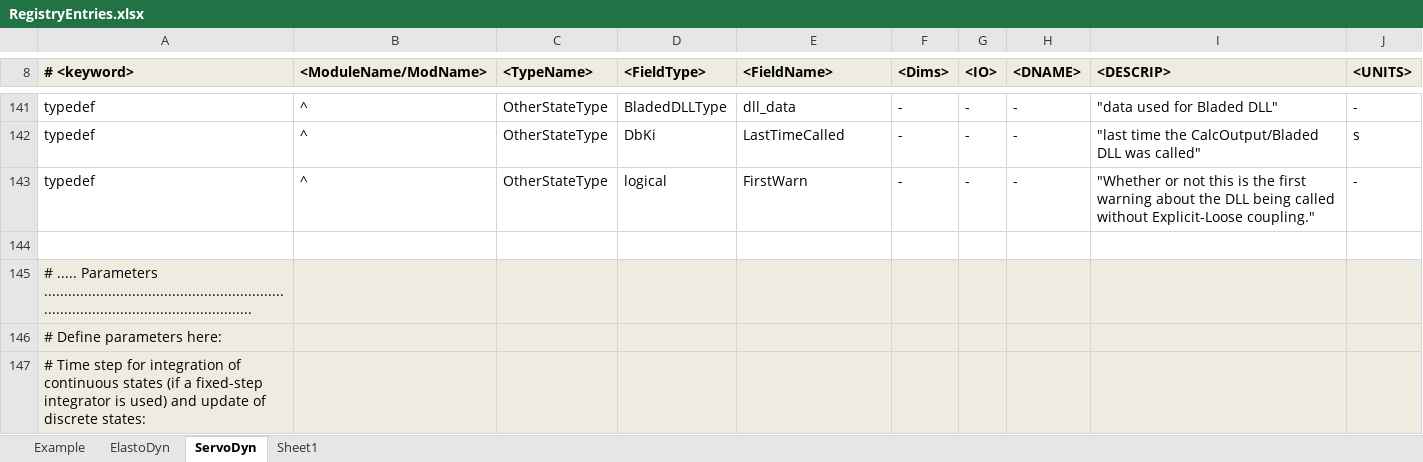
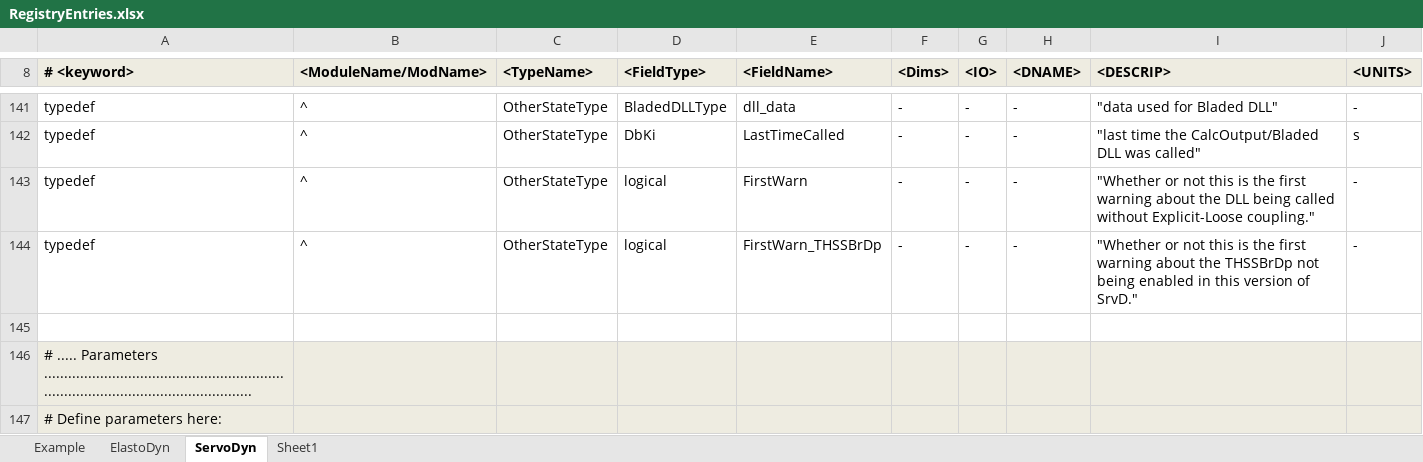
Before and after one commit to OpenFAST/openfast, an Excel workbook: modules-local/fast-library/src/RegistryEntries.xlsx, sheet ServoDyn, drawn as a sheet; only a part is shown, gaps mark what is left out; the shorter side is filled out with more unchanged rows; values as stored, in another font and other column widths than the file's, no borders; conditional formats not drawn; the diff names each change by its address in the sheet, - before the commit and + after, or states it on an @@ line.

Commit message:
+ Removed Marshall's changes from previous revision; I think the actual problem was just that J was set improperly and we were writing past the array bounds + added two lines to the FAST input files (DT_UJac, UJacSclFact) + fixed problem with test22 crashing (need to calculate Jacobian more frequently; my guess is this is related to how the turbine is rotating and could be better optimized) + modified version number of BladedInterface code (Jason didn't like tracking the version separately) + Added FirstWarn_THSSBrDp variable in SrvD so we don't display warning about HSSBrDp not implemented in this verson unless someone is actually trying to use it.
git-svn-id: https://windsvn2.nrel.gov/FAST/branches/BJonkman@524 10acb478-4768-415a-8850-bacdb5912d4d

Former-commit-id: d329c4b0cdd61fb773f87d8db6dff471ec9b9484

```diff
--- a/modules-local/fast-library/src/RegistryEntries.xlsx (sheet ServoDyn)
+++ b/modules-local/fast-library/src/RegistryEntries.xlsx (sheet ServoDyn)
+row 144: typedef | ^ | OtherStateType | logical | FirstWarn_THSSBrDp | - | - | - | "Whether or not this is the first warning about the THSSBrDp not being enabled in this version of SrvD." | -
```
Also changed, not shown: 3 other files.
